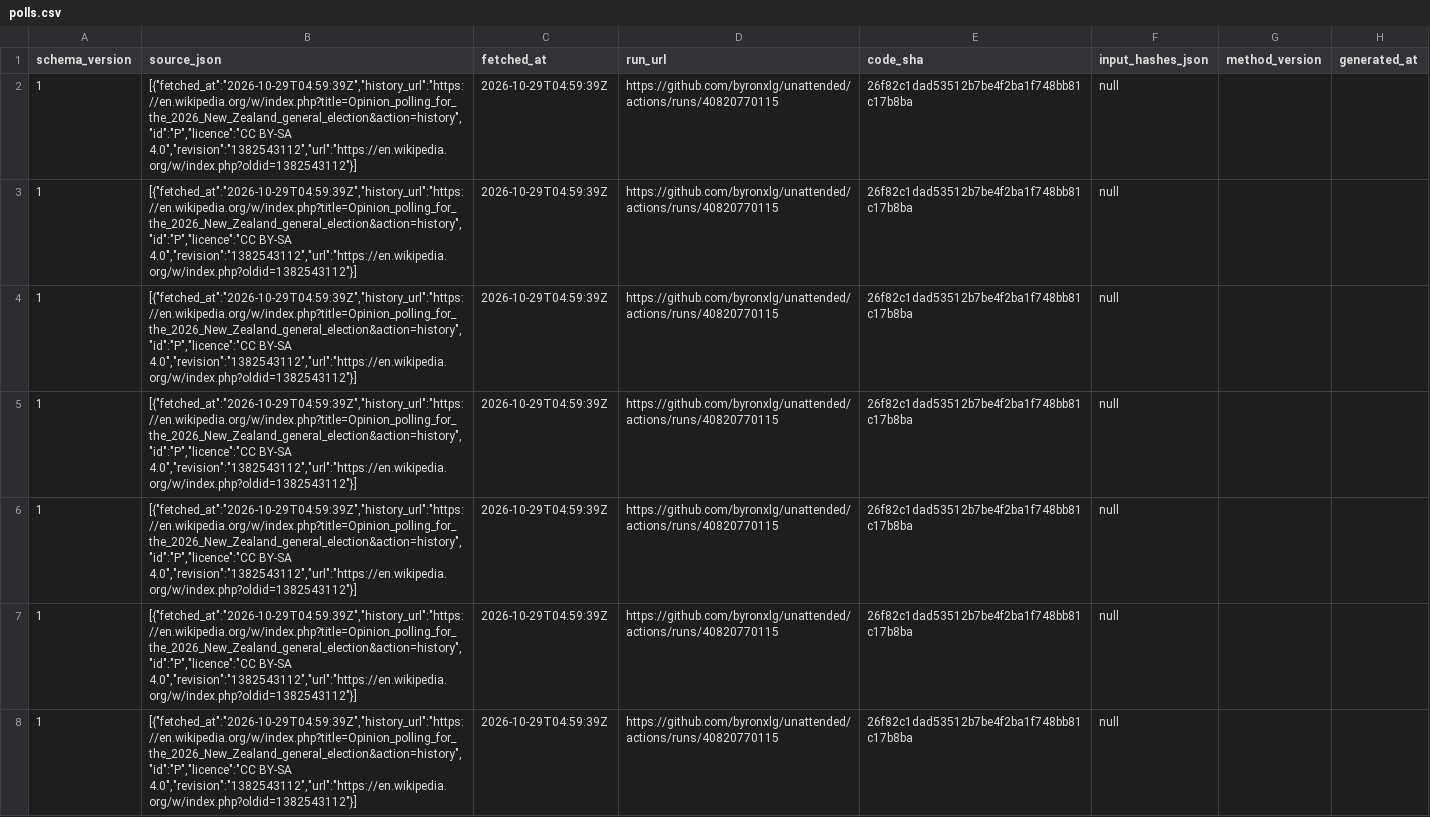
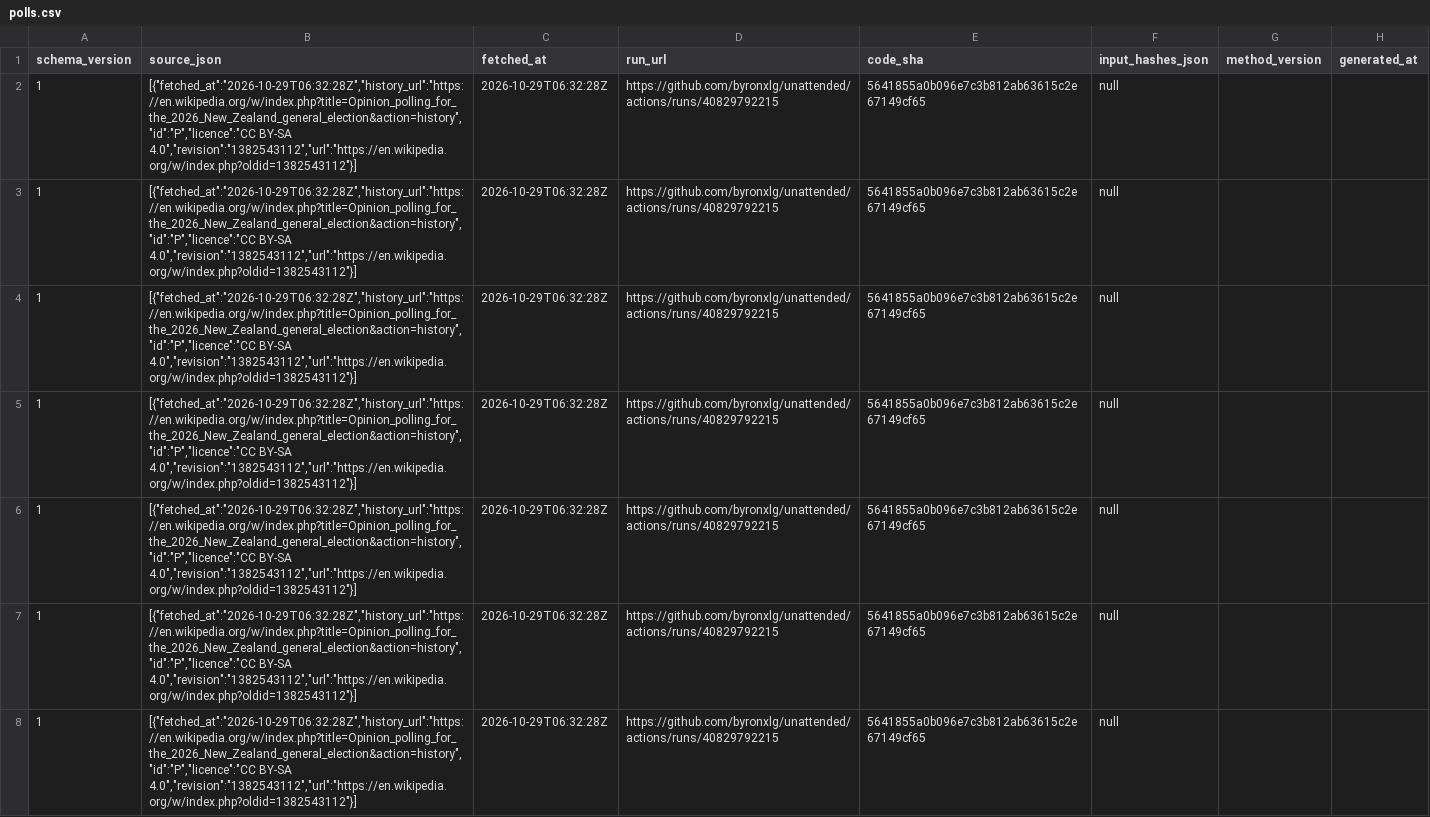
Before and after one commit to byronxlg/unattended, a CSV file: product/nz_election/data/polls.csv, drawn as a sheet; only a part is shown; the diff covers the shown part only; the diff names each change by its address in the sheet, - before the commit and + after, or states it on an @@ line.

```diff
--- a/product/nz_election/data/polls.csv
+++ b/product/nz_election/data/polls.csv
-B2:B8 (source_json): [{"fetched_at":"2026-10-29T04:59:39Z","history_url":"https://en.wikipedia.org/w/index.php?title=Opinion_polling_for_the_2026_New_Zealand_general_election&action=history","id":"P","licence":"CC BY-SA 4.0","revision":"1382543112","url":"https://en.wikipedia.org/w/index.php?oldid=1382543112"}]
+B2:B8 (source_json): [{"fetched_at":"2026-10-29T06:32:28Z","history_url":"https://en.wikipedia.org/w/index.php?title=Opinion_polling_for_the_2026_New_Zealand_general_election&action=history","id":"P","licence":"CC BY-SA 4.0","revision":"1382543112","url":"https://en.wikipedia.org/w/index.php?oldid=1382543112"}]
-C2:C8 (fetched_at): 2026-10-29T04:59:39Z
+C2:C8 (fetched_at): 2026-10-29T06:32:28Z
-D2:D8 (run_url): https://github.com/byronxlg/unattended/actions/runs/40820770115
+D2:D8 (run_url): https://github.com/byronxlg/unattended/actions/runs/40829792215
-E2:E8 (code_sha): 26f82c1dad53512b7be4f2ba1f748bb81c17b8ba
+E2:E8 (code_sha): 5641855a0b096e7c3b812ab63615c2e67149cf65
```
Also changed, not shown: 160 edited cells elsewhere in this file, product/nz_election/data/averages.csv, product/nz_election/data/seats.csv, 7 other files.
